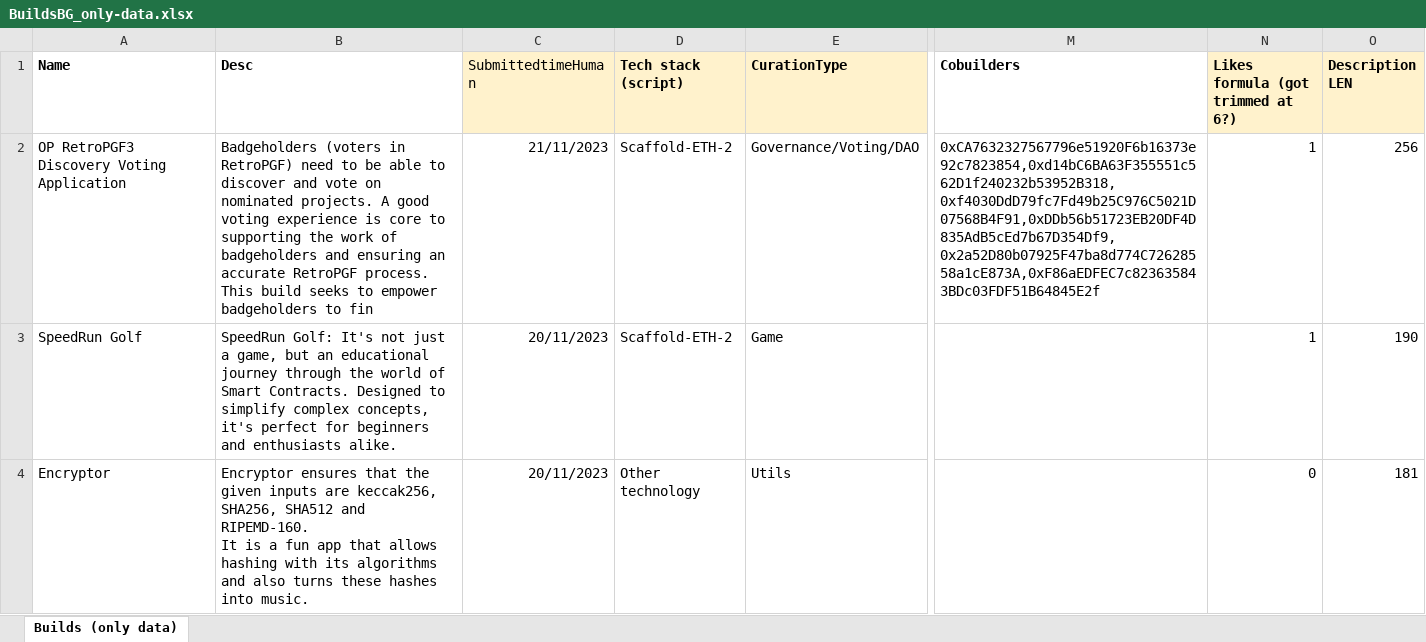
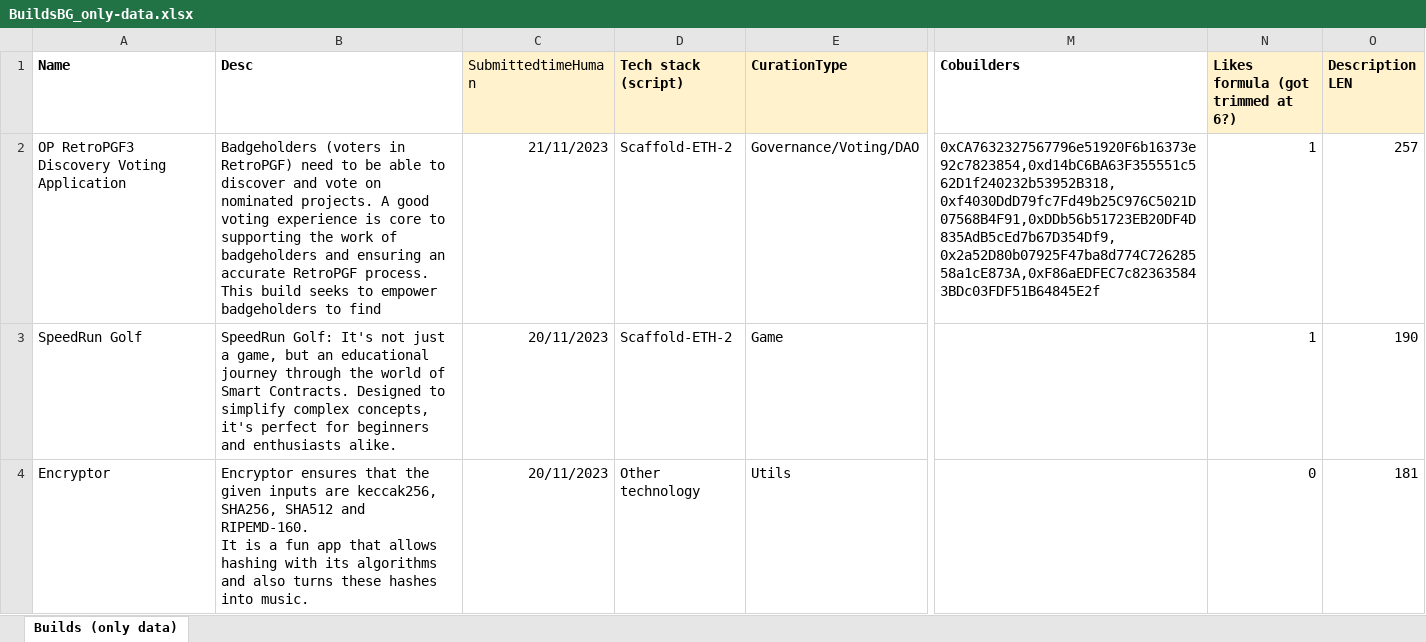
Before and after one commit to mertcanciy/Buidl-Visual, an Excel workbook: packages/nextjs/public/BuildsBG_only-data.xlsx, sheet Builds (only data), drawn as a sheet; only a part is shown, gaps mark what is left out; values as stored, in another font and other column widths than the file's, no borders; charts and pictures and conditional formats not drawn; the diff names each change by its address in the sheet, - before the commit and + after, or states it on an @@ line.

```diff
--- a/packages/nextjs/public/BuildsBG_only-data.xlsx (sheet Builds (only data))
+++ b/packages/nextjs/public/BuildsBG_only-data.xlsx (sheet Builds (only data))
-B2 (Desc): …badgeholders to fin
+B2 (Desc): …badgeholders to find
-O2 (Description LEN): 256
+O2 (Description LEN): 257
```
Also changed, not shown: charts or pictures, 2 other files.
